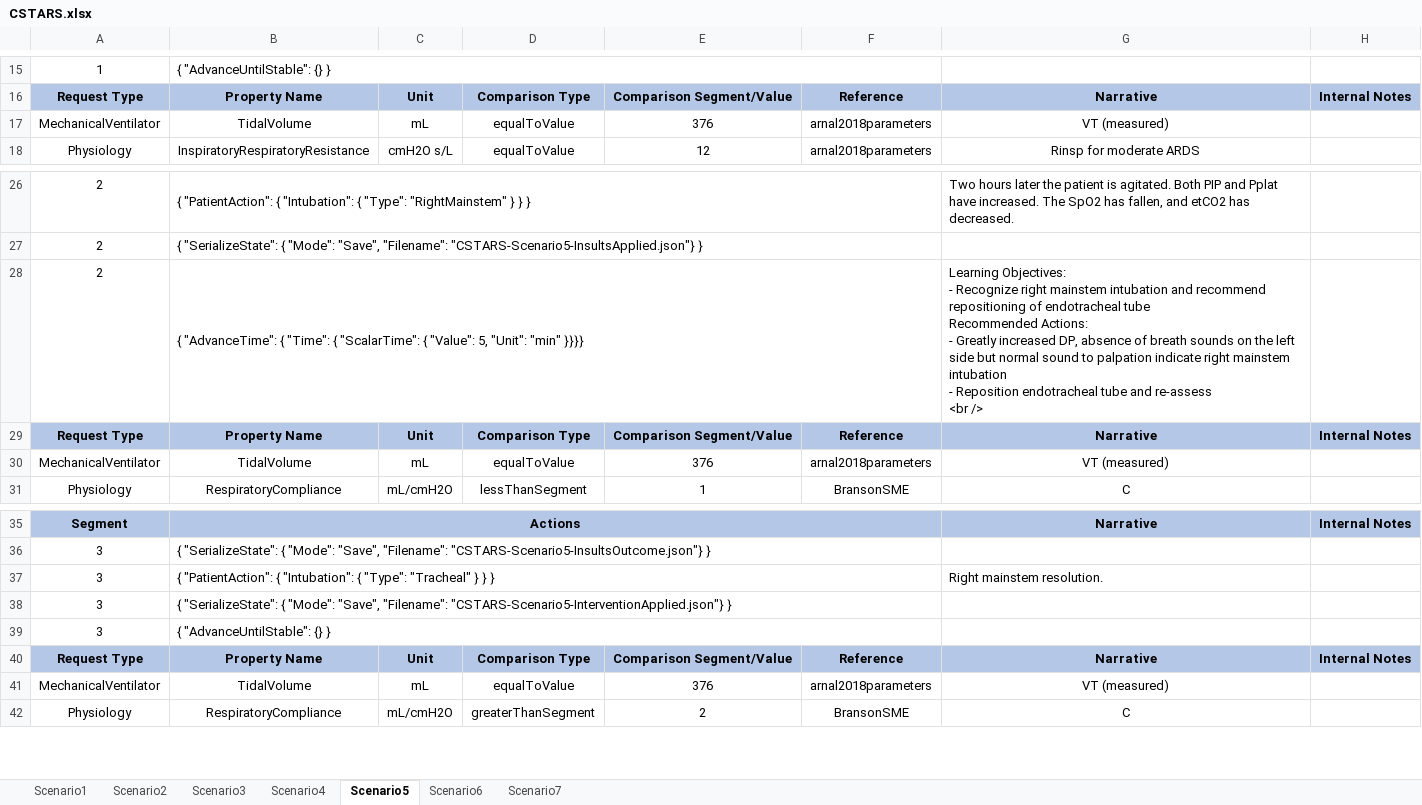
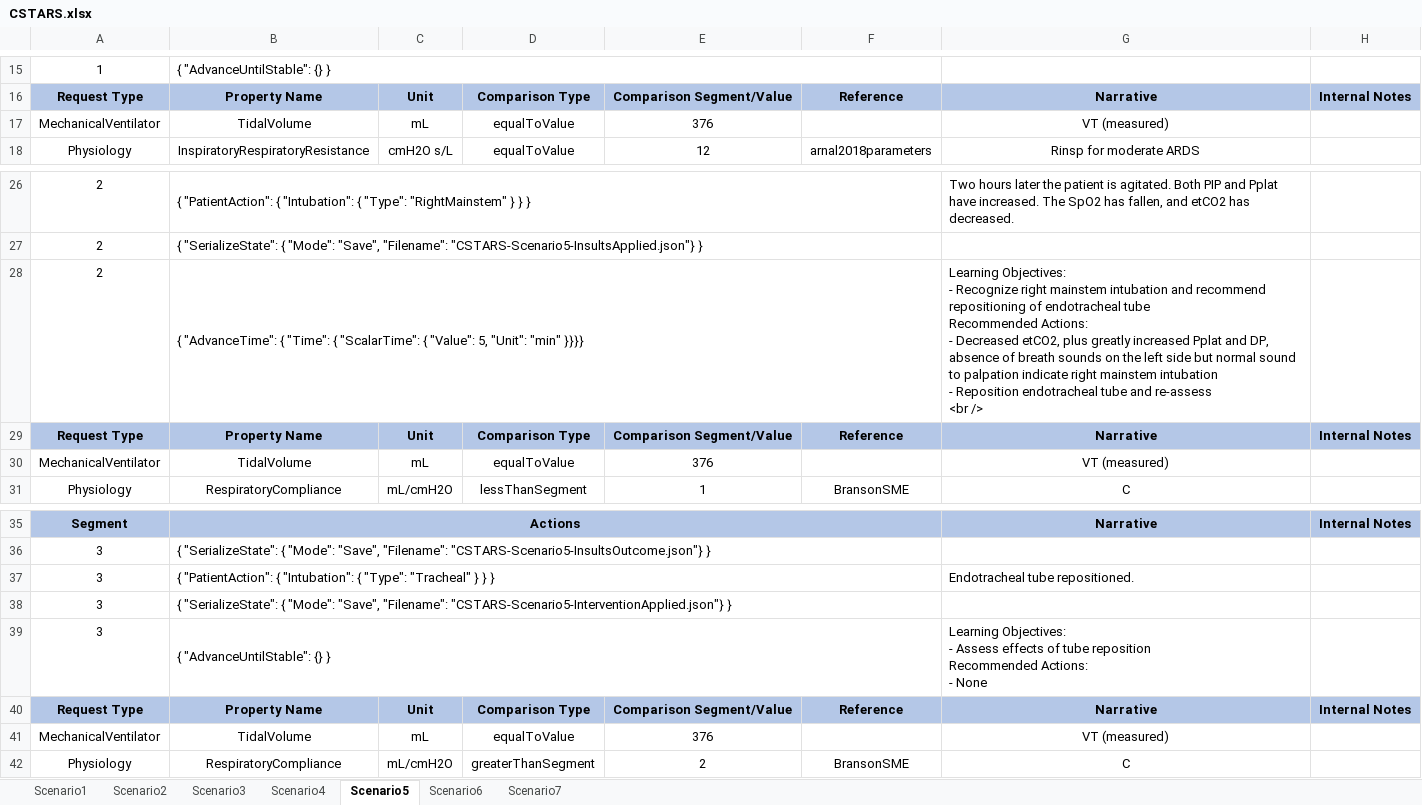
Before and after one commit to easeaico/pulse-go, an Excel workbook: data/human/adult/validation/Scenarios/CSTARS.xlsx, sheet Scenario5, drawn as a sheet; only a part is shown, gaps mark what is left out; values as stored, in another font and other column widths than the file's, no borders; ↵ is a line break in a cell; the diff names each change by its address in the sheet, - before the commit and + after, or states it on an @@ line.

```diff
--- a/data/human/adult/validation/Scenarios/CSTARS.xlsx (sheet Scenario5)
+++ b/data/human/adult/validation/Scenarios/CSTARS.xlsx (sheet Scenario5)
-F17: arnal2018parameters
+F17: (empty)
-G28: …Actions: ↵ - Greatly increased DP, absence…
+G28: …Actions: ↵ - Decreased etCO2, plus greatly increased Pplat and DP, absence…
-F30: arnal2018parameters
+F30: (empty)
-G37: Right mainstem resolution.
+G37: Endotracheal tube repositioned.
-G39: (empty)
+G39: Learning Objectives: ↵ - Assess effects of tube reposition ↵ Recommended Actions: ↵ - None
-F41: arnal2018parameters
+F41: (empty)
```
Also changed, not shown: sheet Scenario3, sheet Scenario1, sheet Scenario2, sheet Scenario4, sheet Scenario6, sheet Scenario7, 1 other file.
